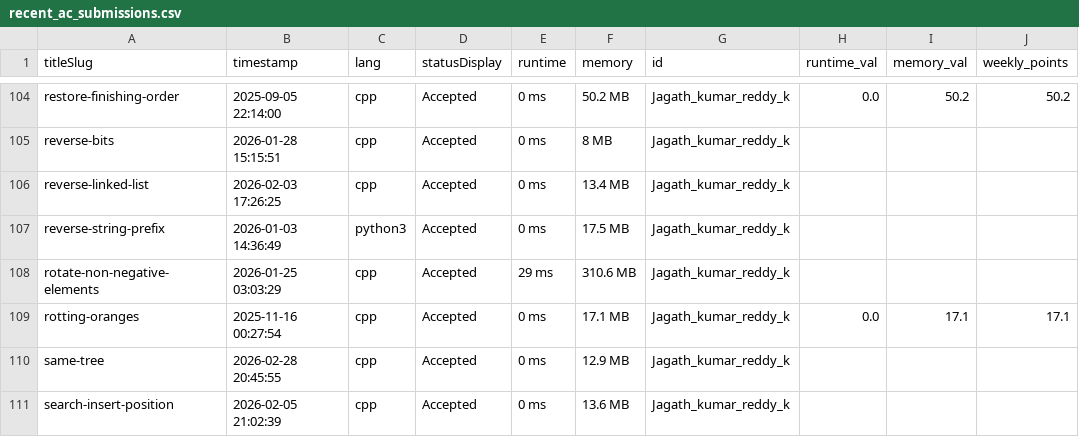
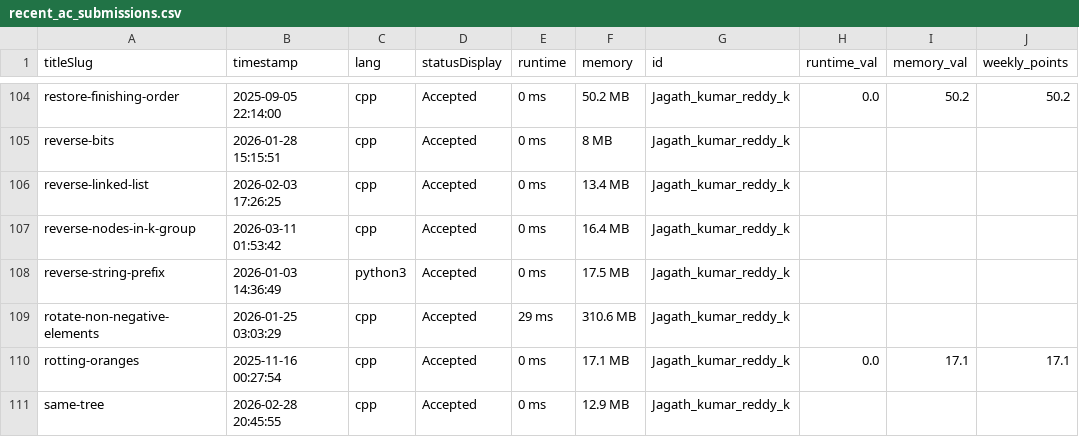
Before and after one commit to DSMLIUI/official-website, a CSV file: public/data/recent_ac_submissions.csv, drawn as a sheet; only a part is shown, gaps mark what is left out; the shorter side is filled out with more unchanged rows; the diff names each change by its address in the sheet, - before the commit and + after, or states it on an @@ line.

```diff
--- a/public/data/recent_ac_submissions.csv
+++ b/public/data/recent_ac_submissions.csv
+row 107: reverse-nodes-in-k-group | 2026-03-11 01:53:42 | cpp | Accepted | 0 ms | 16.4 MB | Jagath_kumar_reddy_k
```
Also changed, not shown: public/data/leetcode_leaderboard.csv.
